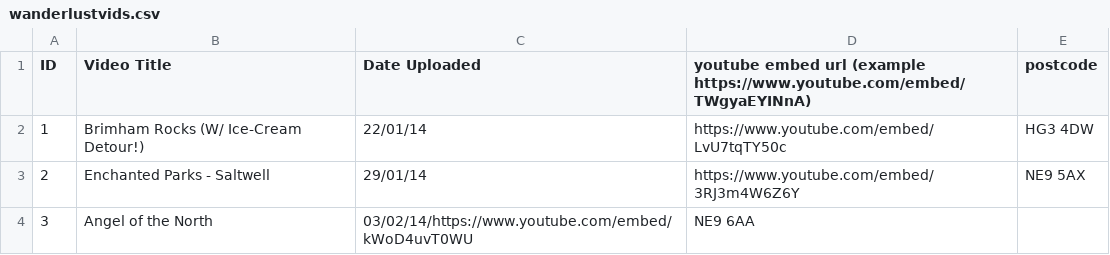
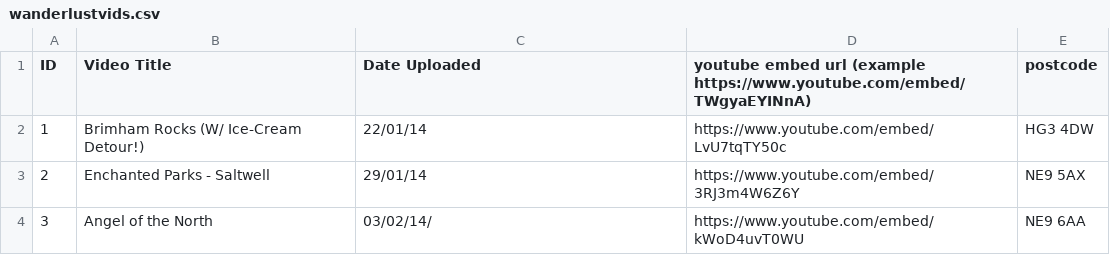
Before and after one commit to WearyWanderer/Website, a CSV file: assets/csv/wanderlustvids.csv, drawn as a sheet.

Commit message:
fixed missing comma in csv

```diff
--- a/assets/csv/wanderlustvids.csv
+++ b/assets/csv/wanderlustvids.csv
@@ -3,2 +3,2 @@ ID, Video Title, Date Uploaded, youtube embed url (example https://www.youtube.c
 2,Enchanted Parks - Saltwell,29/01/14,https://www.youtube.com/embed/3RJ3m4W6Z6Y,NE9 5AX
-3,Angel of the North,03/02/14/https://www.youtube.com/embed/kWoD4uvT0WU,NE9 6AA
+3,Angel of the North,03/02/14/,https://www.youtube.com/embed/kWoD4uvT0WU,NE9 6AA
```
